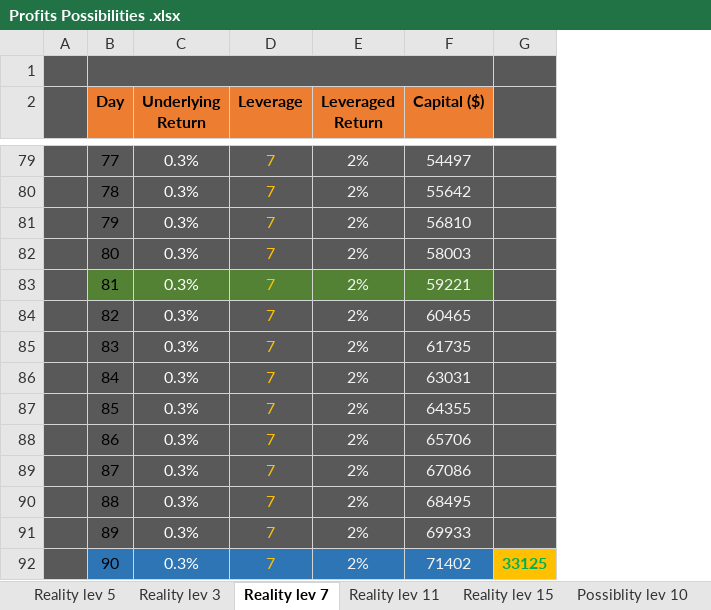
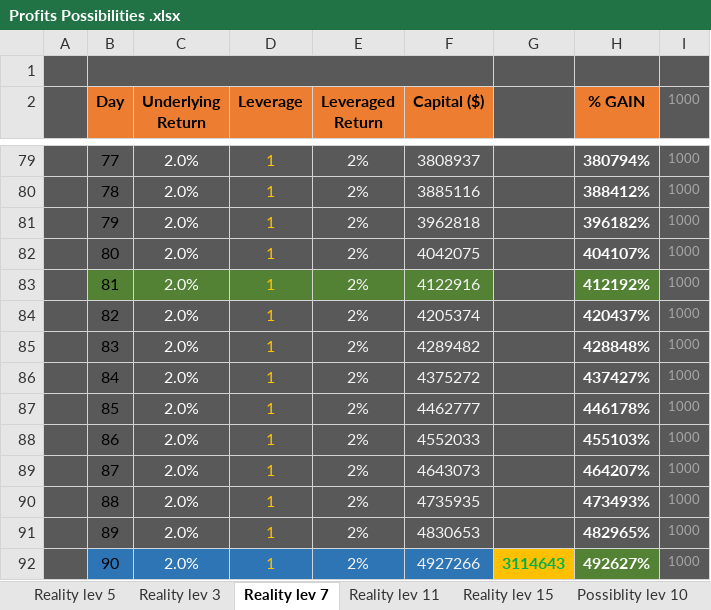
Before and after one commit to Jimmyak1975/My-Scripts---Jim, an Excel workbook: Profits Possibilities .xlsx, sheet Reality lev 7, drawn as a sheet; only a part is shown, gaps mark what is left out; values as stored, in another font and other column widths than the file's, no borders; removed rows and columns are numbered as before the commit, all else as after; the diff covers the shown part only; the diff names each change by its address in the sheet, - before the commit and + after, or states it on an @@ line.

```diff
--- a/Profits Possibilities .xlsx (sheet Reality lev 7)
+++ b/Profits Possibilities .xlsx (sheet Reality lev 7)
-column G, row 92: 33125
+column G, row 92: 3114643
+column H (% GAIN), rows 79-92: 380794% | 388412% | 396182% | 404107% | 412192% | 420437% | 428848% | 437427% | 446178% | 455103% | 464207% | 473493% | 482965% | 492627%
+column I (1000), rows 79-92: all 1000
-C79:C92 (Underlying Return): 0.3%
+C79:C92 (Underlying Return): 2.0%
-D79:D92 (Leverage): 7
+D79:D92 (Leverage): 1
-F79 (Capital ($)): 54497
+F79 (Capital ($)): 3808937
-F80 (Capital ($)): 55642
+F80 (Capital ($)): 3885116
-F81 (Capital ($)): 56810
+F81 (Capital ($)): 3962818
-F82 (Capital ($)): 58003
+F82 (Capital ($)): 4042075
-F83 (Capital ($)): 59221
+F83 (Capital ($)): 4122916
-F84 (Capital ($)): 60465
+F84 (Capital ($)): 4205374
-F85 (Capital ($)): 61735
+F85 (Capital ($)): 4289482
-F86 (Capital ($)): 63031
+F86 (Capital ($)): 4375272
-F87 (Capital ($)): 64355
+F87 (Capital ($)): 4462777
-F88 (Capital ($)): 65706
+F88 (Capital ($)): 4552033
-F89 (Capital ($)): 67086
+F89 (Capital ($)): 4643073
-F90 (Capital ($)): 68495
+F90 (Capital ($)): 4735935
-F91 (Capital ($)): 69933
+F91 (Capital ($)): 4830653
-F92 (Capital ($)): 71402
+F92 (Capital ($)): 4927266
```
Also changed, not shown: 253 edited cells elsewhere in this sheet, sheet Testing.
